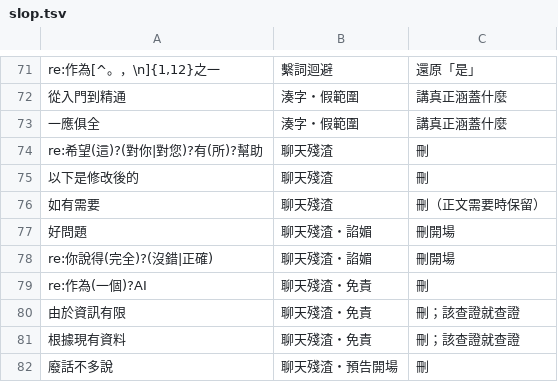
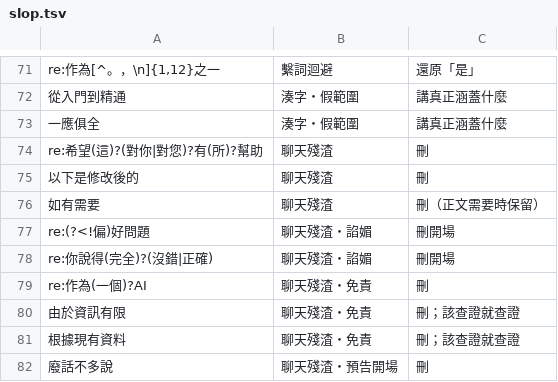
Before and after one commit to ghostfirewu/zh-tw-writing-skills, a TSV file: skills/zh-tw-anti-slop/data/slop.tsv, drawn as a sheet; only a part is shown, gaps mark what is left out.

```diff
--- a/skills/zh-tw-anti-slop/data/slop.tsv
+++ b/skills/zh-tw-anti-slop/data/slop.tsv
@@ -76,3 +76,3 @@ re:希望(這)?(對你|對您)?有(所)?幫助	聊天殘渣	刪
 如有需要	聊天殘渣	刪（正文需要時保留）
-好問題	聊天殘渣・諂媚	刪開場
+re:(?<!偏)好問題	聊天殘渣・諂媚	刪開場
 re:你說得(完全)?(沒錯|正確)	聊天殘渣・諂媚	刪開場
```
Also changed, not shown: skills/zh-tw-guard/data/terms.tsv, 9 other files.
